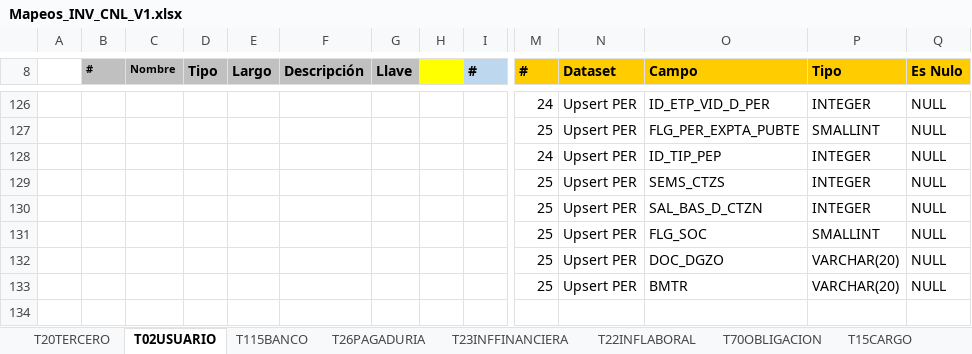
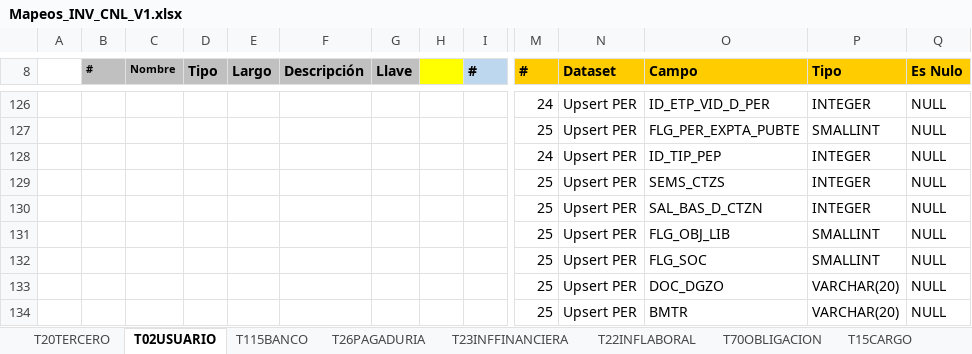
Before and after one commit to dliraFIT/dise-o-popular-dwh, an Excel workbook: Cnl/Mapeos_INV_CNL_V1.xlsx, sheet T02USUARIO, drawn as a sheet; only a part is shown, gaps mark what is left out; values as stored, in another font and other column widths than the file's, no borders; rows hold the shown columns only; the diff names each change by its address in the sheet, - before the commit and + after, or states it on an @@ line.

```diff
--- a/Cnl/Mapeos_INV_CNL_V1.xlsx (sheet T02USUARIO)
+++ b/Cnl/Mapeos_INV_CNL_V1.xlsx (sheet T02USUARIO)
+row 131:  |  |  |  |  |  |  |  |  | 25 | Upsert PER | FLG_OBJ_LIB | SMALLINT | NULL
```
Also changed, not shown: sheet T20TERCERO, CRM/Mapeos_INV_CRM_V2.xlsx, Leasing/Mapeos_INV_Leasing_V1.xlsx, 2 other files.
